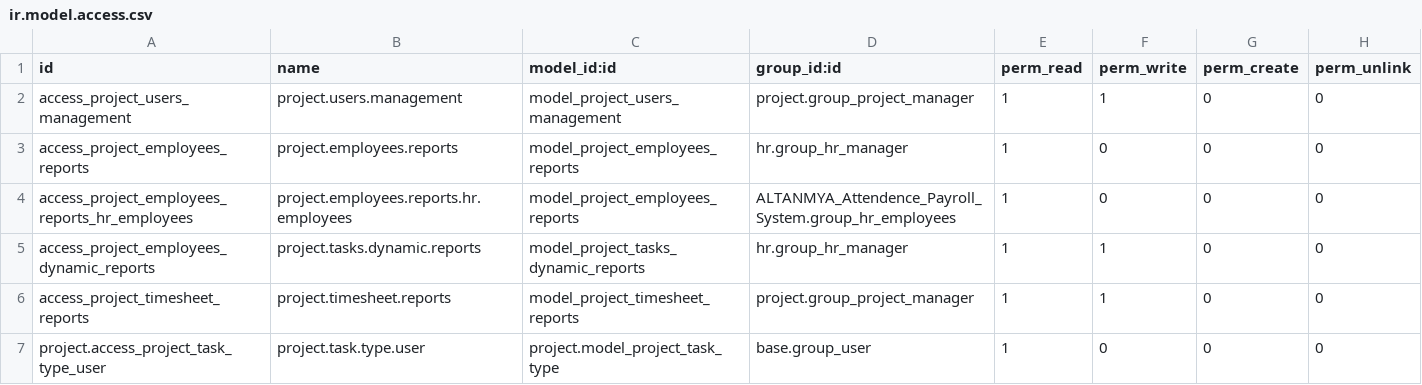
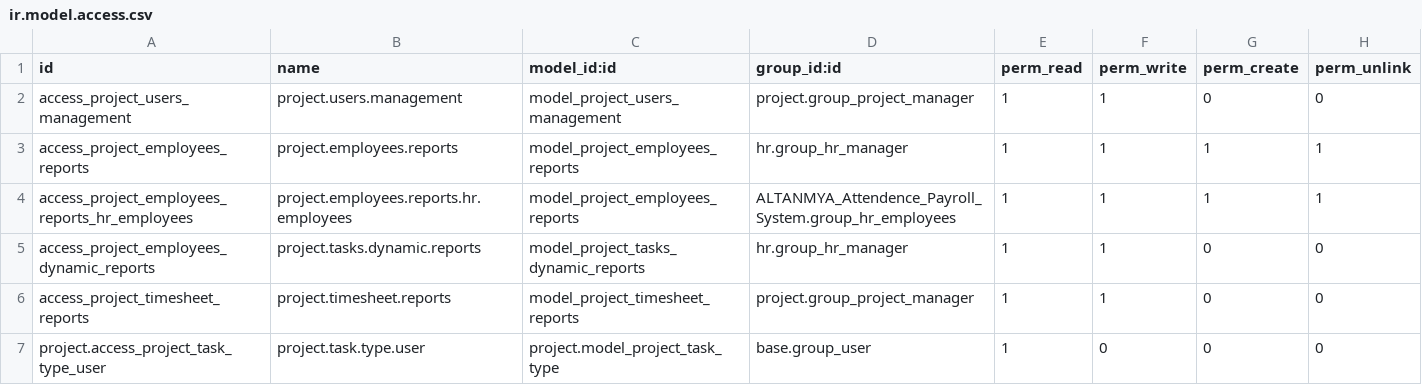
Before and after one commit to rlink-io/rlink, a CSV file: RLink_Project_Edits/security/ir.model.access.csv, drawn as a sheet; only a part is shown.

Commit message:
Update ir.model.access.csv

```diff
--- a/RLink_Project_Edits/security/ir.model.access.csv
+++ b/RLink_Project_Edits/security/ir.model.access.csv
@@ -2,4 +2,4 @@ id,name,model_id:id,group_id:id,perm_read,perm_write,perm_create,perm_unlink
 access_project_users_management,project.users.management,model_project_users_management,project.group_project_manager,1,1,0,0
-access_project_employees_reports,project.employees.reports,model_project_employees_reports,hr.group_hr_manager,1,0,0,0
-access_project_employees_reports_hr_employees,project.employees.reports.hr.employees,model_project_employees_reports,ALTANMYA_Attendence_Payroll_System.group_hr_employees,1,0,0,0
+access_project_employees_reports,project.employees.reports,model_project_employees_reports,hr.group_hr_manager,1,1,1,1
+access_project_employees_reports_hr_employees,project.employees.reports.hr.employees,model_project_employees_reports,ALTANMYA_Attendence_Payroll_System.group_hr_employees,1,1,1,1
 access_project_employees_dynamic_reports,project.tasks.dynamic.reports,model_project_tasks_dynamic_reports,hr.group_hr_manager,1,1,0,0
```
